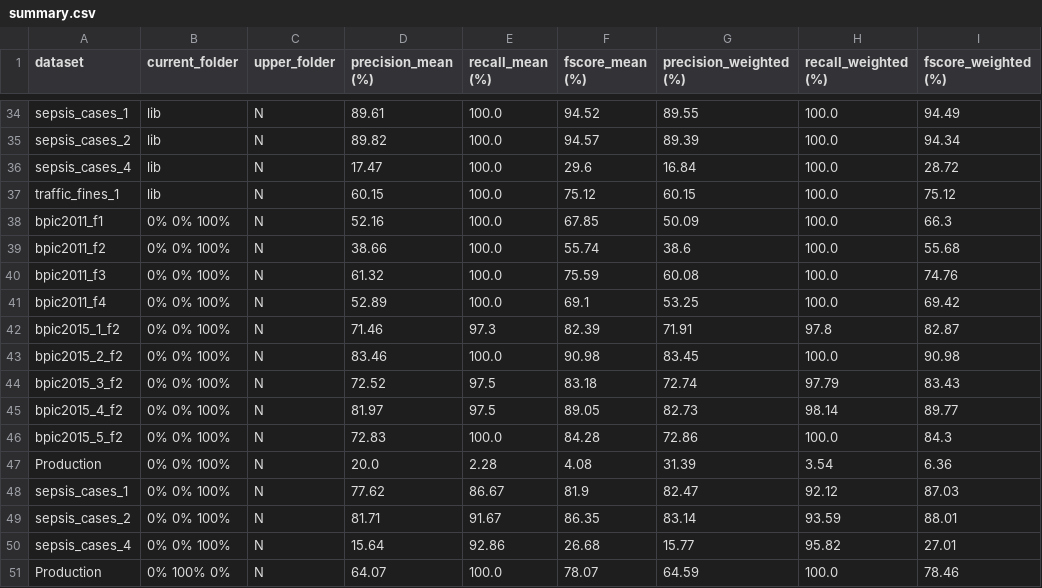
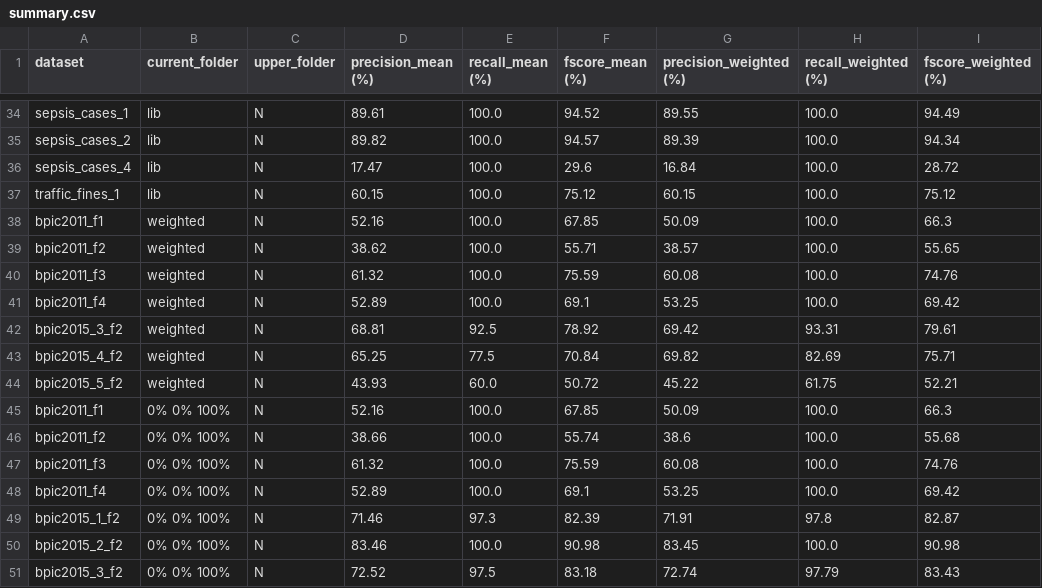
Before and after one commit to GoldenRose01/Thesis, a CSV file: media/postprocessing/N/complex/summary.csv, drawn as a sheet; only a part is shown, gaps mark what is left out; the shorter side is filled out with more unchanged rows.

```diff
--- a/media/postprocessing/N/complex/summary.csv
+++ b/media/postprocessing/N/complex/summary.csv
@@ -37,2 +37,9 @@ sepsis_cases_4,lib,N,17.47,100.0,29.6,16.84,100.0,28.72
 traffic_fines_1,lib,N,60.15,100.0,75.12,60.15,100.0,75.12
+bpic2011_f1,weighted,N,52.16,100.0,67.85,50.09,100.0,66.3
+bpic2011_f2,weighted,N,38.62,100.0,55.71,38.57,100.0,55.65
+bpic2011_f3,weighted,N,61.32,100.0,75.59,60.08,100.0,74.76
+bpic2011_f4,weighted,N,52.89,100.0,69.1,53.25,100.0,69.42
+bpic2015_3_f2,weighted,N,68.81,92.5,78.92,69.42,93.31,79.61
+bpic2015_4_f2,weighted,N,65.25,77.5,70.84,69.82,82.69,75.71
+bpic2015_5_f2,weighted,N,43.93,60.0,50.72,45.22,61.75,52.21
 bpic2011_f1,0% 0% 100%,N,52.16,100.0,67.85,50.09,100.0,66.3
```
Also changed, not shown: media/postprocessing/N/complex/weighted/summary.csv, media/postprocessing/N/summary.csv, 47 other files.
